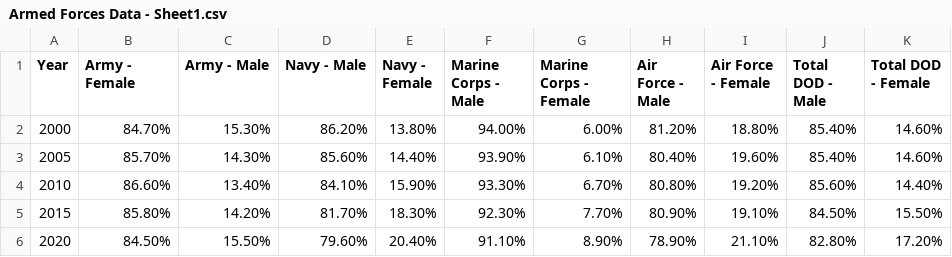
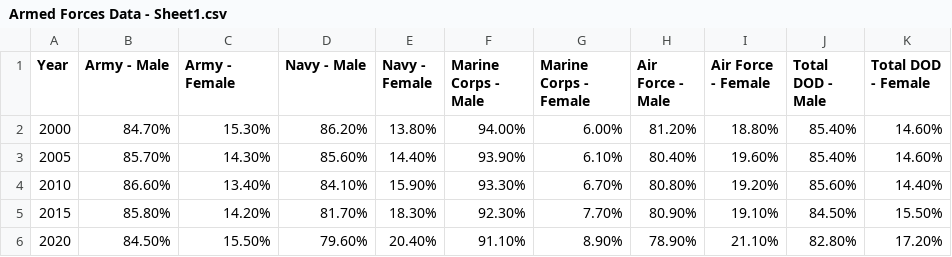
Before and after one commit to sydneymcolumbia/CMU, a CSV file: Armed Forces Data - Sheet1.csv, drawn as a sheet.

Commit message:
Update Armed Forces Data.csv

```diff
--- a/Armed Forces Data - Sheet1.csv
+++ b/Armed Forces Data - Sheet1.csv
@@ -1,2 +1,2 @@
-Year,Army - Female,Army - Male,Navy - Male,Navy - Female,Marine Corps - Male,Marine Corps - Female,Air Force - Male,Air Force - Female,Total DOD - Male,Total DOD - Female
+Year,Army - Male,Army - Female,Navy - Male,Navy - Female,Marine Corps - Male,Marine Corps - Female,Air Force - Male,Air Force - Female,Total DOD - Male,Total DOD - Female
 2000,84.70%,15.30%,86.20%,13.80%,94.00%,6.00%,81.20%,18.80%,85.40%,14.60%
```
